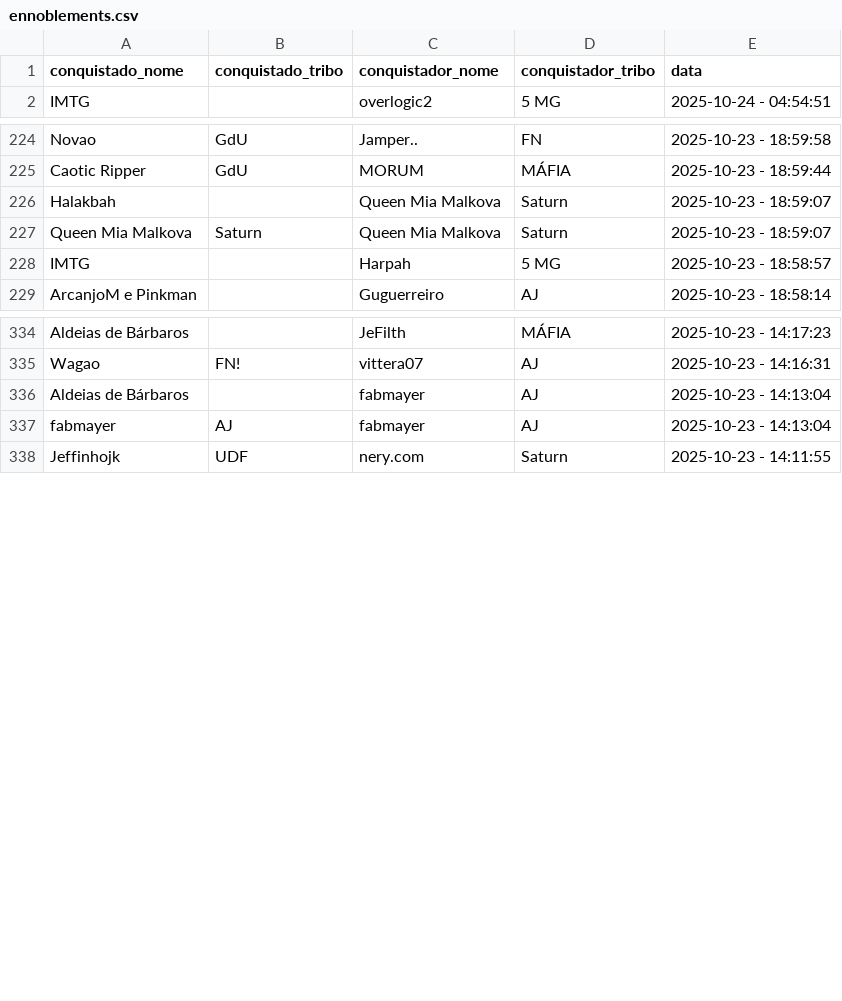
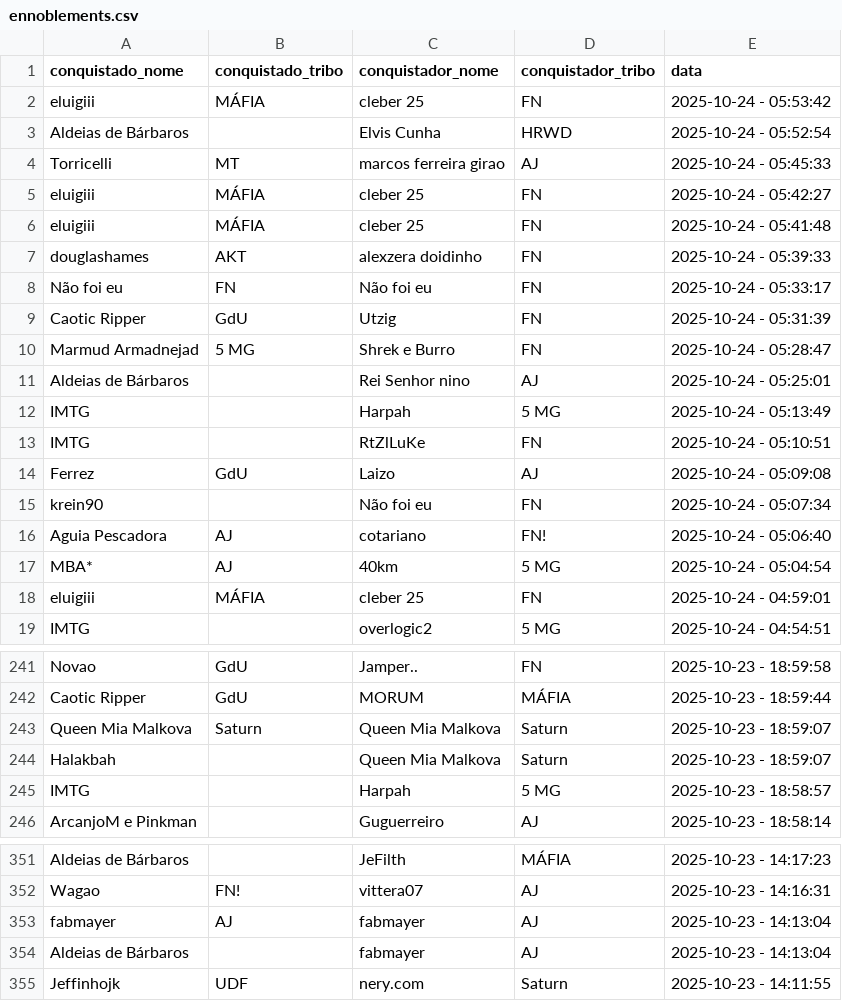
Before and after one commit to pedrodnsilveira/dashboardTW, a CSV file: ennoblements.csv, drawn as a sheet; only a part is shown, gaps mark what is left out; the diff covers the shown part only.

```diff
--- a/ennoblements.csv
+++ b/ennoblements.csv
@@ -1,2 +1,19 @@
 conquistado_nome;conquistado_tribo;conquistador_nome;conquistador_tribo;data
+eluigiii;MÁFIA;cleber 25;FN;2025-10-24 - 05:53:42
+Aldeias de Bárbaros;;Elvis Cunha;HRWD;2025-10-24 - 05:52:54
+Torricelli;MT;marcos ferreira girao;AJ;2025-10-24 - 05:45:33
+eluigiii;MÁFIA;cleber 25;FN;2025-10-24 - 05:42:27
+eluigiii;MÁFIA;cleber 25;FN;2025-10-24 - 05:41:48
+douglashames;AKT;alexzera doidinho;FN;2025-10-24 - 05:39:33
+Não foi eu;FN;Não foi eu;FN;2025-10-24 - 05:33:17
+Caotic Ripper;GdU;Utzig;FN;2025-10-24 - 05:31:39
+Marmud Armadnejad;5 MG;Shrek e Burro;FN;2025-10-24 - 05:28:47
+Aldeias de Bárbaros;;Rei Senhor nino;AJ;2025-10-24 - 05:25:01
+IMTG;;Harpah;5 MG;2025-10-24 - 05:13:49
+IMTG;;RtZlLuKe;FN;2025-10-24 - 05:10:51
+Ferrez;GdU;Laizo;AJ;2025-10-24 - 05:09:08
+krein90;;Não foi eu;FN;2025-10-24 - 05:07:34
+Aguia Pescadora;AJ;cotariano;FN!;2025-10-24 - 05:06:40
+MBA*;AJ;40km;5 MG;2025-10-24 - 05:04:54
+eluigiii;MÁFIA;cleber 25;FN;2025-10-24 - 04:59:01
 IMTG;;overlogic2;5 MG;2025-10-24 - 04:54:51
@@ -225,4 +242,4 @@ Novao;GdU;Jamper..;FN;2025-10-23 - 18:59:58
 Caotic Ripper;GdU;MORUM;MÁFIA;2025-10-23 - 18:59:44
+Queen Mia Malkova;Saturn;Queen Mia Malkova;Saturn;2025-10-23 - 18:59:07
 Halakbah;;Queen Mia Malkova;Saturn;2025-10-23 - 18:59:07
-Queen Mia Malkova;Saturn;Queen Mia Malkova;Saturn;2025-10-23 - 18:59:07
 IMTG;;Harpah;5 MG;2025-10-23 - 18:58:57
@@ -335,4 +352,4 @@ Aldeias de Bárbaros;;JeFilth;MÁFIA;2025-10-23 - 14:17:23
 Wagao;FN!;vittera07;AJ;2025-10-23 - 14:16:31
+fabmayer;AJ;fabmayer;AJ;2025-10-23 - 14:13:04
 Aldeias de Bárbaros;;fabmayer;AJ;2025-10-23 - 14:13:04
-fabmayer;AJ;fabmayer;AJ;2025-10-23 - 14:13:04
 Jeffinhojk;UDF;nery.com;Saturn;2025-10-23 - 14:11:55
```
Also changed, not shown: 17 removed rows and 3 moved rows elsewhere in this file.
